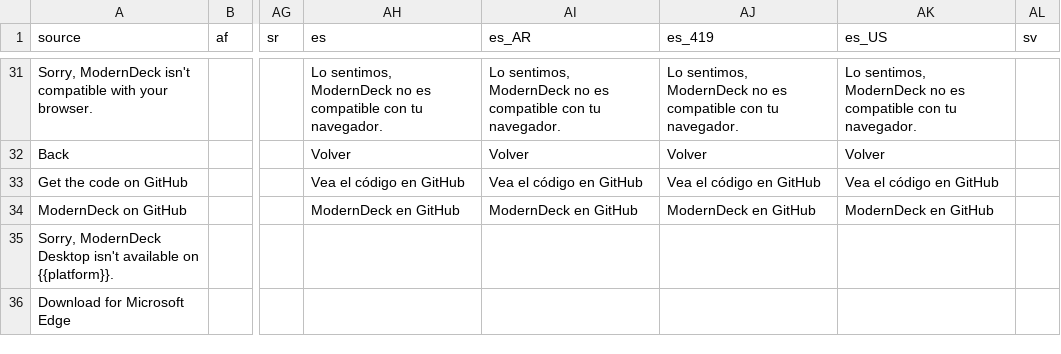
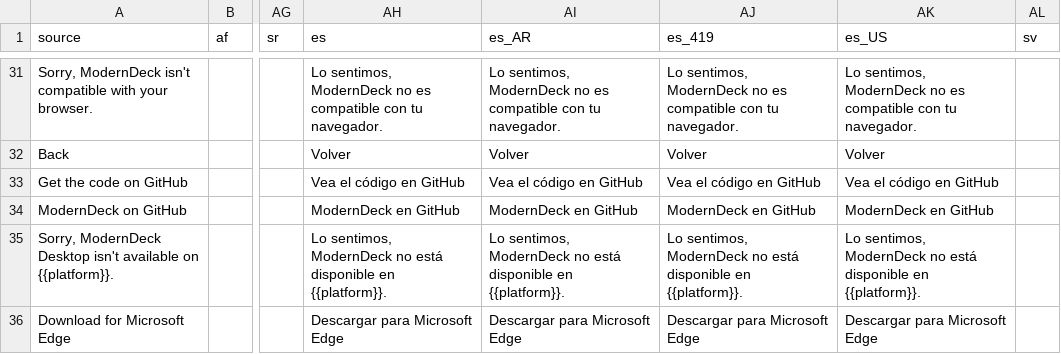
Before and after one commit to dangeredwolf/ModernDeck, a CSV file: website.csv, drawn as a sheet; only a part is shown, gaps mark what is left out; the diff names each change by its address in the sheet, - before the commit and + after, or states it on an @@ line.

```diff
--- a/website.csv
+++ b/website.csv
-AH35 (es): (empty)
+AH35 (es): Lo sentimos, ModernDeck no está disponible en {{platform}}.
-AI35 (es_AR): (empty)
+AI35 (es_AR): Lo sentimos, ModernDeck no está disponible en {{platform}}.
-AJ35 (es_419): (empty)
+AJ35 (es_419): Lo sentimos, ModernDeck no está disponible en {{platform}}.
-AK35 (es_US): (empty)
+AK35 (es_US): Lo sentimos, ModernDeck no está disponible en {{platform}}.
-AH36 (es): (empty)
+AH36 (es): Descargar para Microsoft Edge
-AI36 (es_AR): (empty)
+AI36 (es_AR): Descargar para Microsoft Edge
-AJ36 (es_419): (empty)
+AJ36 (es_419): Descargar para Microsoft Edge
-AK36 (es_US): (empty)
+AK36 (es_US): Descargar para Microsoft Edge
```
Also changed, not shown: main.csv, 10 other files.
